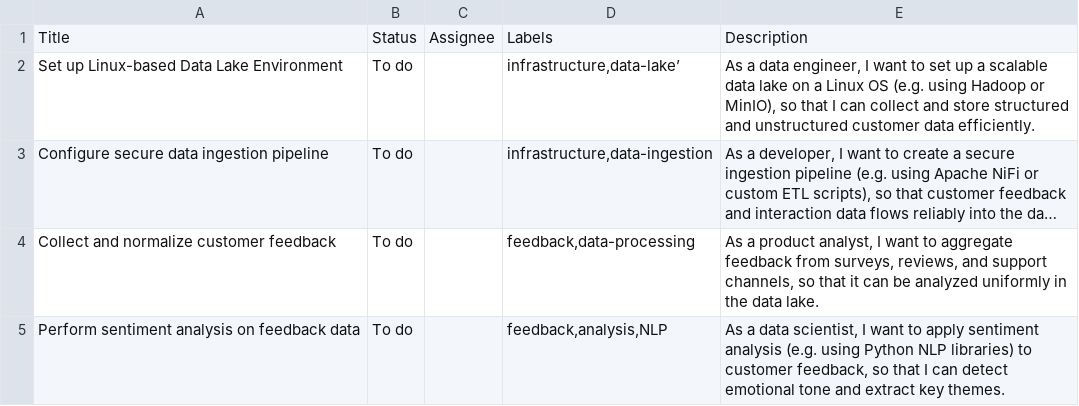
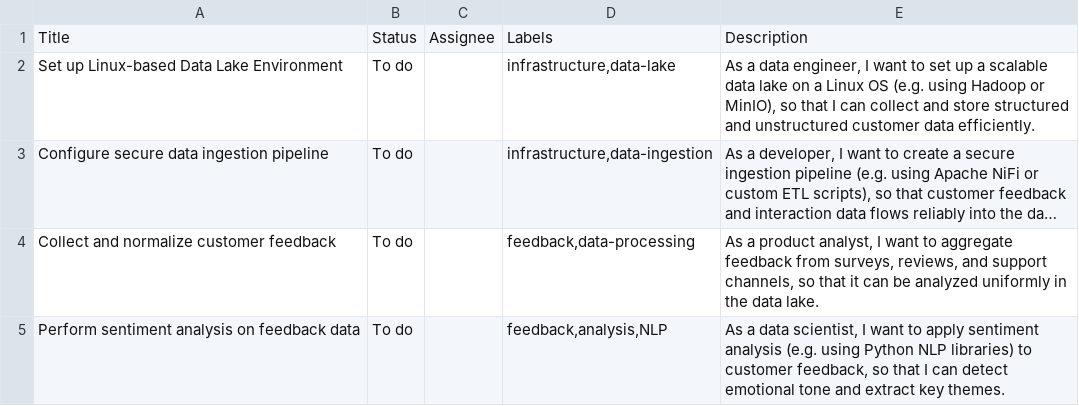
Before and after one commit to JoVanMontfort/issues, a CSV file: data_driven_behaviour_backlog.csv, drawn as a sheet; only a part is shown; long unchanged cells end in …; the diff names each change by its address in the sheet, - before the commit and + after, or states it on an @@ line.

```diff
--- a/data_driven_behaviour_backlog.csv
+++ b/data_driven_behaviour_backlog.csv
-D2: infrastructure,data-lake’
+D2: infrastructure,data-lake
```
Also changed, not shown: AI-host-greets-visitors.csv.
